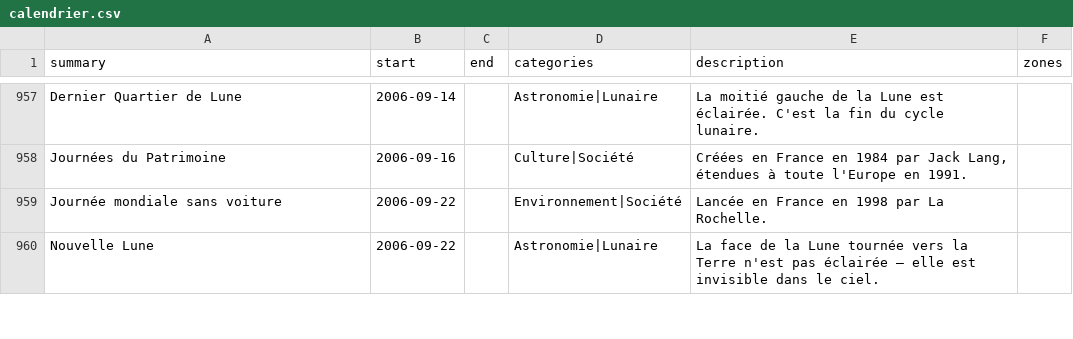
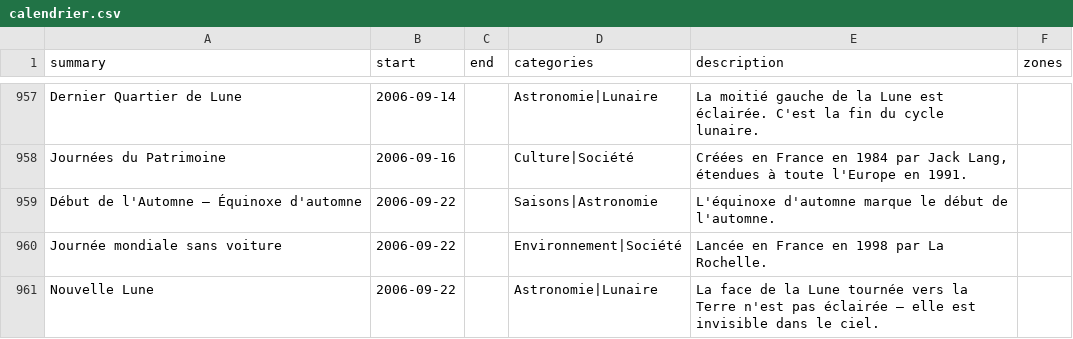
Before and after one commit to TiboTsr/calendrier-france-ics, a CSV file: calendrier.csv, drawn as a sheet; only a part is shown, gaps mark what is left out; the diff covers the shown part only.

```diff
--- a/calendrier.csv
+++ b/calendrier.csv
@@ -958,2 +958,3 @@ Dernier Quartier de Lune,2006-09-14,,Astronomie|Lunaire,La moitié gauche de la
 Journées du Patrimoine,2006-09-16,,Culture|Société,"Créées en France en 1984 par Jack Lang, étendues à toute l'Europe en 1991.",
+Début de l'Automne — Équinoxe d'automne,2006-09-22,,Saisons|Astronomie,L'équinoxe d'automne marque le début de l'automne.,
 Journée mondiale sans voiture,2006-09-22,,Environnement|Société,Lancée en France en 1998 par La Rochelle.,
```
Also changed, not shown: 2 added rows, 3 removed rows and 8 edited cells elsewhere in this file, 11 other files.
